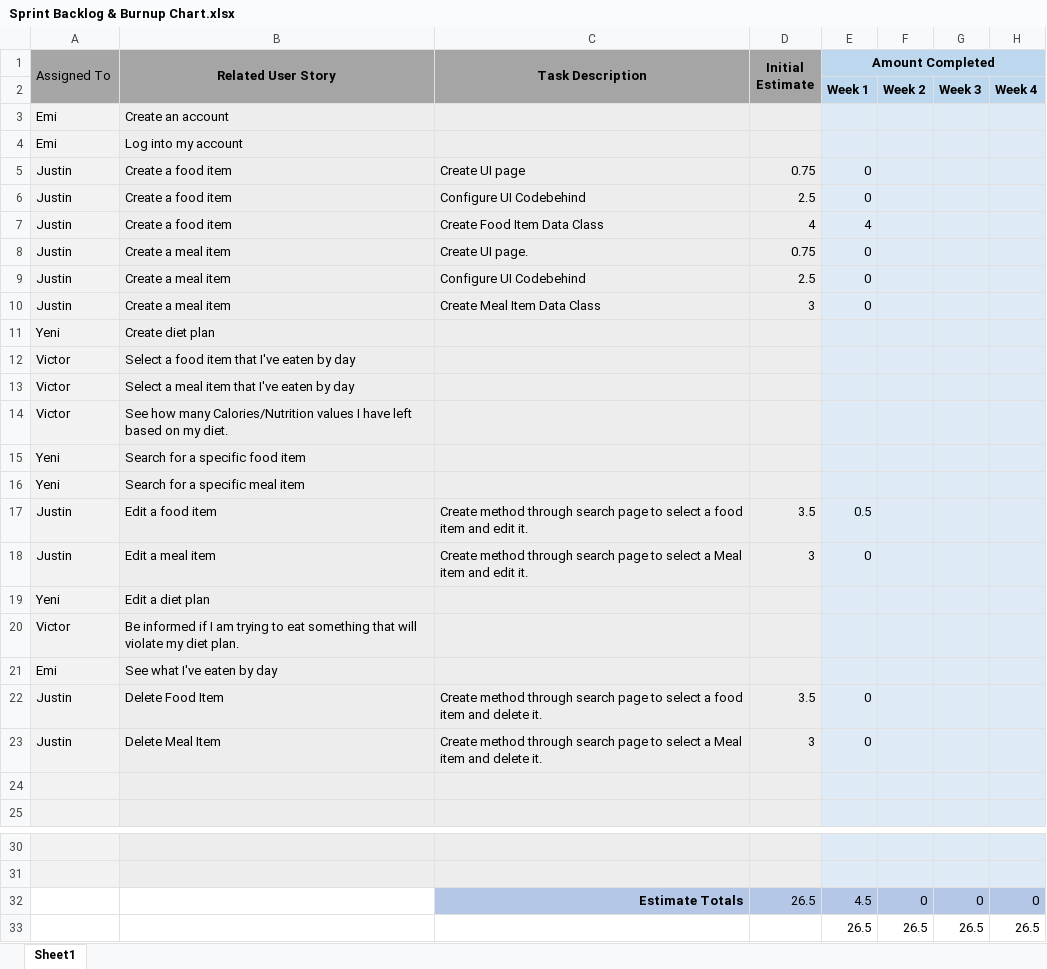
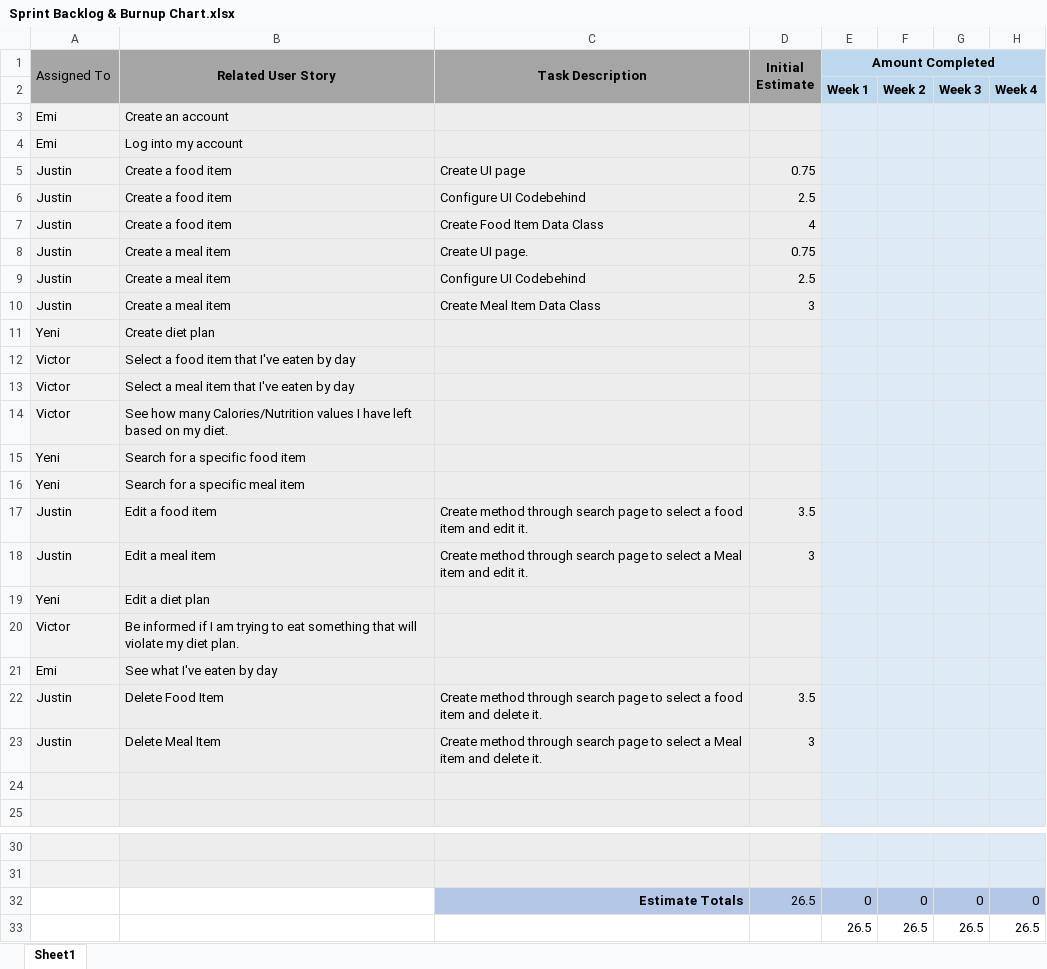
Before and after one commit to almanzayeni/Group5NutritionTracker, an Excel workbook: sprints/sprint1/Sprint Backlog & Burnup Chart.xlsx, sheet Sheet1, drawn as a sheet; only a part is shown, gaps mark what is left out; values as stored, in another font and other column widths than the file's, no borders; charts and pictures not drawn; the diff names each change by its address in the sheet, - before the commit and + after, or states it on an @@ line.

Commit message:
Updated Merge Issues
fixed merge issues for branch.

```diff
--- a/sprints/sprint1/Sprint Backlog & Burnup Chart.xlsx (sheet Sheet1)
+++ b/sprints/sprint1/Sprint Backlog & Burnup Chart.xlsx (sheet Sheet1)
-E5:E6 (Amount Completed): 0
+E5:E6 (Amount Completed): (empty)
-E7 (Amount Completed): 4
+E7 (Amount Completed): (empty)
-E8:E10 (Amount Completed): 0
+E8:E10 (Amount Completed): (empty)
-E17 (Amount Completed): 0.5
+E17 (Amount Completed): (empty)
-E18 (Amount Completed): 0
+E18 (Amount Completed): (empty)
-E22:E23 (Amount Completed): 0
+E22:E23 (Amount Completed): (empty)
-E32 (Amount Completed): 4.5
+E32 (Amount Completed): 0
```
Also changed, not shown: charts or pictures.
